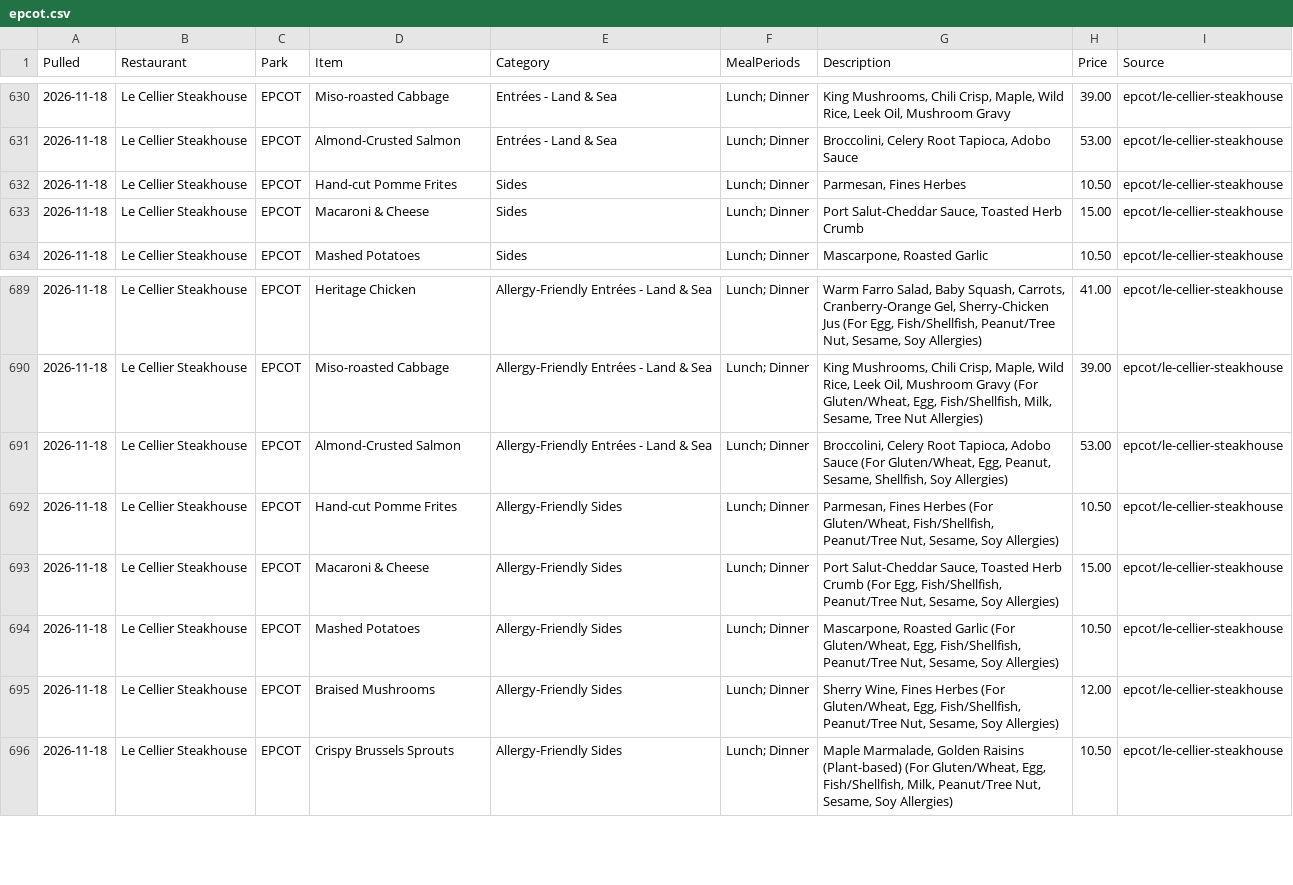
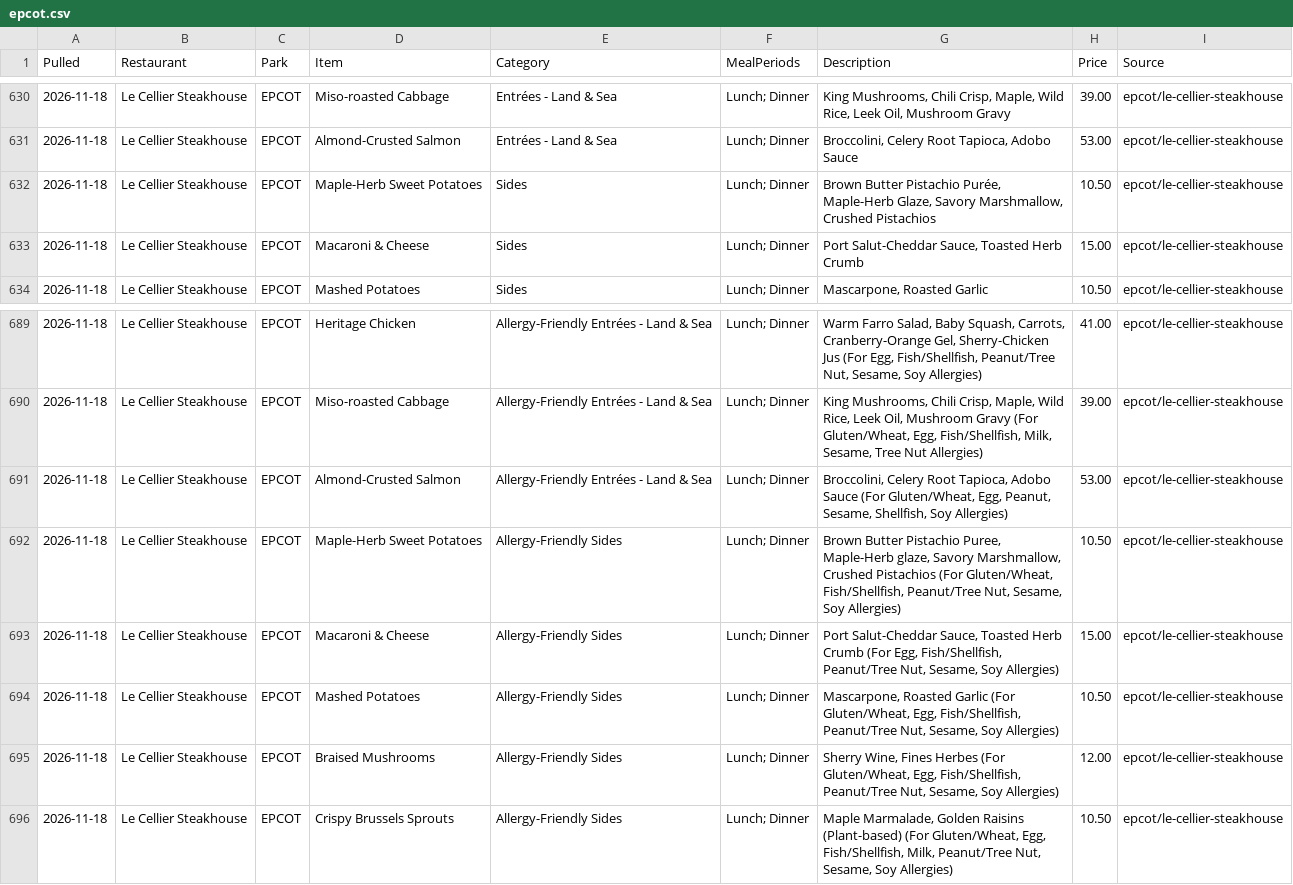
Before and after one commit to scoopdisney/wdw-menu-watch, a CSV file: data/epcot.csv, drawn as a sheet; only a part is shown, gaps mark what is left out.

```diff
--- a/data/epcot.csv
+++ b/data/epcot.csv
@@ -631,3 +631,3 @@ Pulled,Restaurant,Park,Item,Category,MealPeriods,Description,Price,Source
 2026-11-18,Le Cellier Steakhouse,EPCOT,Almond-Crusted Salmon,Entrées - Land & Sea,Lunch; Dinner,"Broccolini, Celery Root Tapioca, Adobo Sauce",53.00,epcot/le-cellier-steakhouse
-2026-11-18,Le Cellier Steakhouse,EPCOT,Hand-cut Pomme Frites,Sides,Lunch; Dinner,"Parmesan, Fines Herbes",10.50,epcot/le-cellier-steakhouse
+2026-11-18,Le Cellier Steakhouse,EPCOT,Maple-Herb Sweet Potatoes,Sides,Lunch; Dinner,"Brown Butter Pistachio Purée, Maple-Herb Glaze, Savory Marshmallow, Crushed Pistachios",10.50,epcot/le-cellier-steakhouse
 2026-11-18,Le Cellier Steakhouse,EPCOT,Macaroni & Cheese,Sides,Lunch; Dinner,"Port Salut-Cheddar Sauce, Toasted Herb Crumb",15.00,epcot/le-cellier-steakhouse
@@ -691,3 +691,3 @@ Pulled,Restaurant,Park,Item,Category,MealPeriods,Description,Price,Source
 2026-11-18,Le Cellier Steakhouse,EPCOT,Almond-Crusted Salmon,Allergy-Friendly Entrées - Land & Sea,Lunch; Dinner,"Broccolini, Celery Root Tapioca, Adobo Sauce (For Gluten/Wheat, Egg, Peanut, Sesame, Shellfish, Soy Allergies)",53.00,epcot/le-cellier-steakhouse
-2026-11-18,Le Cellier Steakhouse,EPCOT,Hand-cut Pomme Frites,Allergy-Friendly Sides,Lunch; Dinner,"Parmesan, Fines Herbes (For Gluten/Wheat, Fish/Shellfish, Peanut/Tree Nut, Sesame, Soy Allergies)",10.50,epcot/le-cellier-steakhouse
+2026-11-18,Le Cellier Steakhouse,EPCOT,Maple-Herb Sweet Potatoes,Allergy-Friendly Sides,Lunch; Dinner,"Brown Butter Pistachio Puree, Maple-Herb glaze, Savory Marshmallow, Crushed Pistachios (For Gluten/Wheat, Fish/Shellfish, Peanut/Tree Nut, Sesame, Soy Allergies)",10.50,epcot/le-cellier-steakhouse
 2026-11-18,Le Cellier Steakhouse,EPCOT,Macaroni & Cheese,Allergy-Friendly Sides,Lunch; Dinner,"Port Salut-Cheddar Sauce, Toasted Herb Crumb (For Egg, Fish/Shellfish, Peanut/Tree Nut, Sesame, Soy Allergies)",15.00,epcot/le-cellier-steakhouse
```
Also changed, not shown: data/hollywood-studios.csv, 1 other file.
